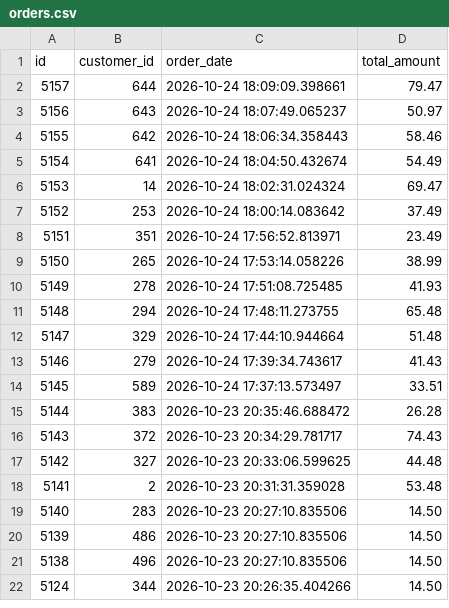
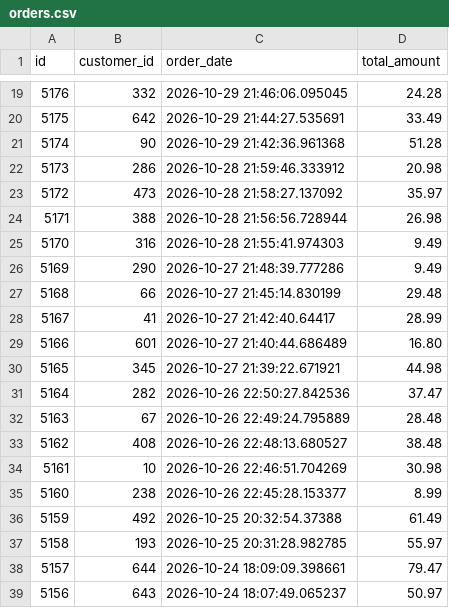
Before and after one commit to UlrikeDetective/SQL_code, a CSV file: SQL/PostGre/book_data/data/orders.csv, drawn as a sheet; only a part is shown, gaps mark what is left out; the shorter side is filled out with more unchanged rows; the diff covers the shown part only.

```diff
--- a/SQL/PostGre/book_data/data/orders.csv
+++ b/SQL/PostGre/book_data/data/orders.csv
@@ -2 +19,20 @@
+5176,332,"2026-10-29 21:46:06.095045",24.28
+5175,642,"2026-10-29 21:44:27.535691",33.49
+5174,90,"2026-10-29 21:42:36.961368",51.28
+5173,286,"2026-10-28 21:59:46.333912",20.98
+5172,473,"2026-10-28 21:58:27.137092",35.97
+5171,388,"2026-10-28 21:56:56.728944",26.98
+5170,316,"2026-10-28 21:55:41.974303",9.49
+5169,290,"2026-10-27 21:48:39.777286",9.49
+5168,66,"2026-10-27 21:45:14.830199",29.48
+5167,41,"2026-10-27 21:42:40.64417",28.99
+5166,601,"2026-10-27 21:40:44.686489",16.80
+5165,345,"2026-10-27 21:39:22.671921",44.98
+5164,282,"2026-10-26 22:50:27.842536",37.47
+5163,67,"2026-10-26 22:49:24.795889",28.48
+5162,408,"2026-10-26 22:48:13.680527",38.48
+5161,10,"2026-10-26 22:46:51.704269",30.98
+5160,238,"2026-10-26 22:45:28.153377",8.99
+5159,492,"2026-10-25 20:32:54.37388",61.49
+5158,193,"2026-10-25 20:31:28.982785",55.97
 5157,644,"2026-10-24 18:09:09.398661",79.47
```
Also changed, not shown: 17 added rows elsewhere in this file, SQL/PostGre/book_data/data/books.csv, SQL/PostGre/book_data/data/customers.csv, 3 other files.
